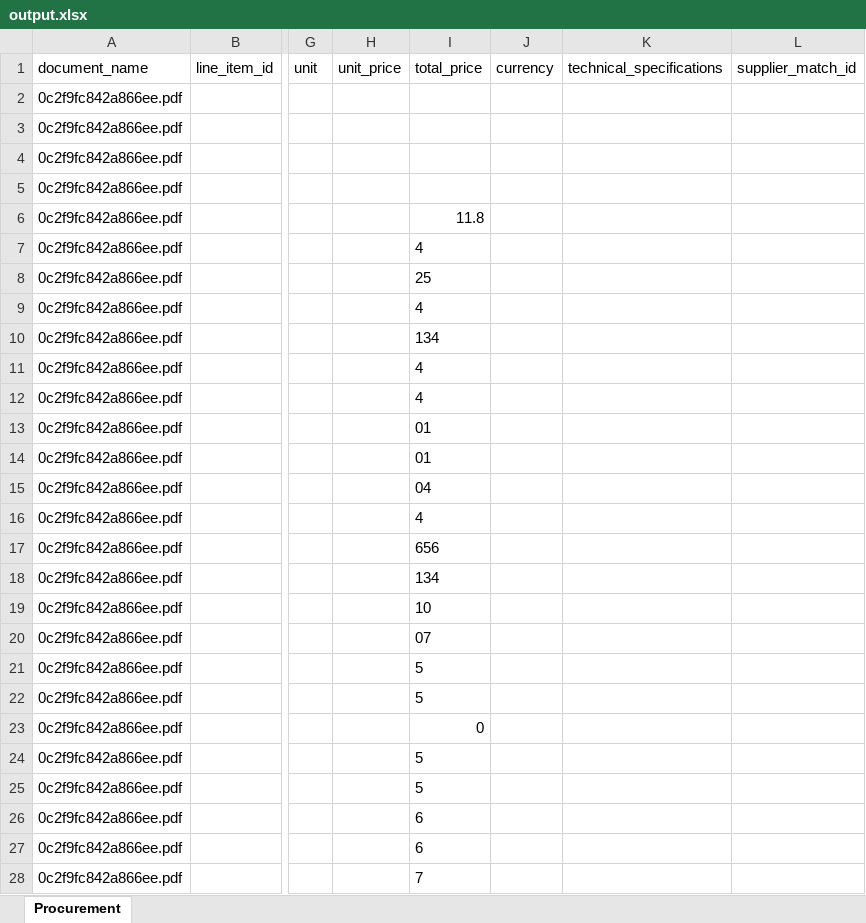
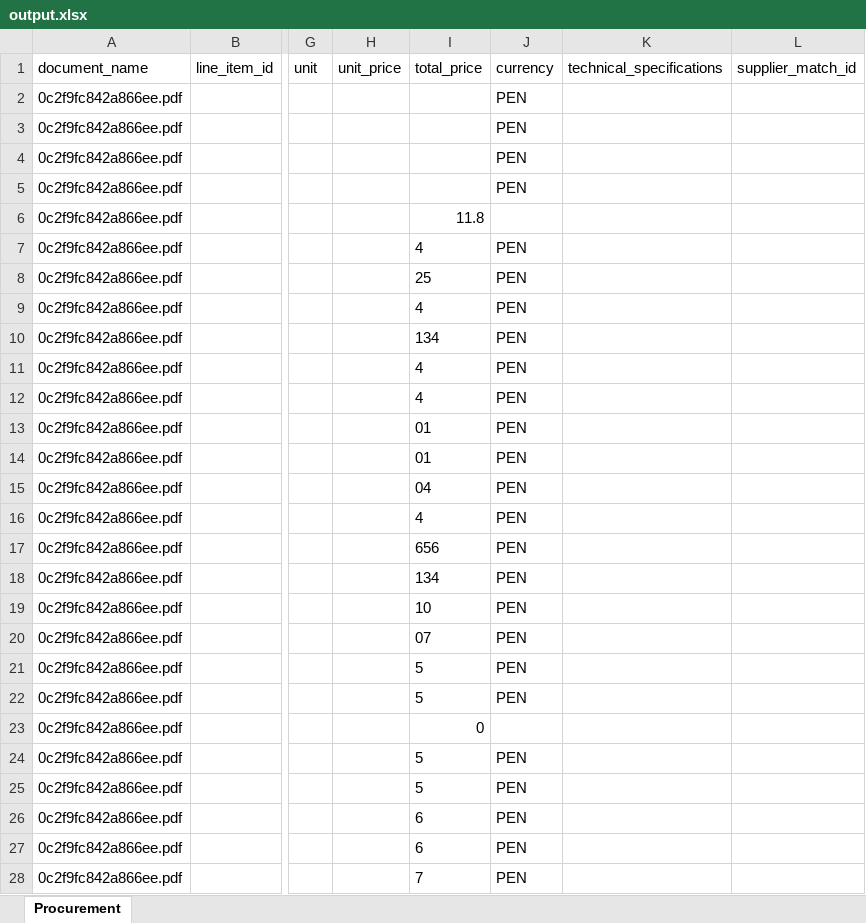
Before and after one commit to Emily8883/Procurement-Data-Extraction, an Excel workbook: output/output.xlsx, sheet Procurement, drawn as a sheet; only a part is shown, gaps mark what is left out; values as stored, in another font and other column widths than the file's, no borders; the diff covers the shown part only; the diff names each change by its address in the sheet, - before the commit and + after, or states it on an @@ line.

```diff
--- a/output/output.xlsx (sheet Procurement)
+++ b/output/output.xlsx (sheet Procurement)
-J2:J5 (currency): (empty)
+J2:J5 (currency): PEN
-J7:J22 (currency): (empty)
+J7:J22 (currency): PEN
-J24:J28 (currency): (empty)
+J24:J28 (currency): PEN
```
Also changed, not shown: 60 edited cells elsewhere in this sheet, 9 other files.
